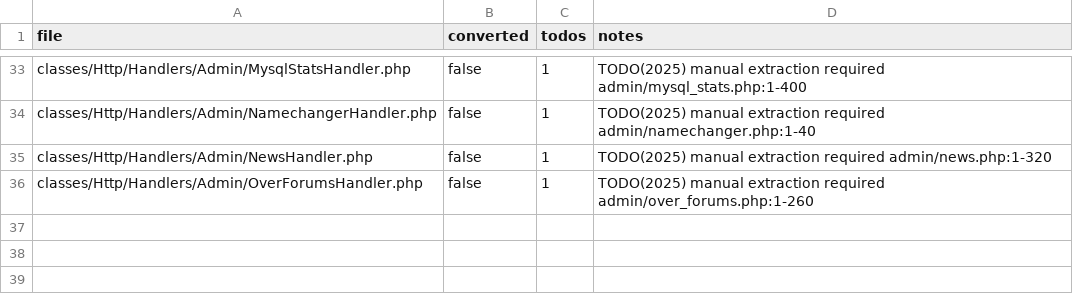
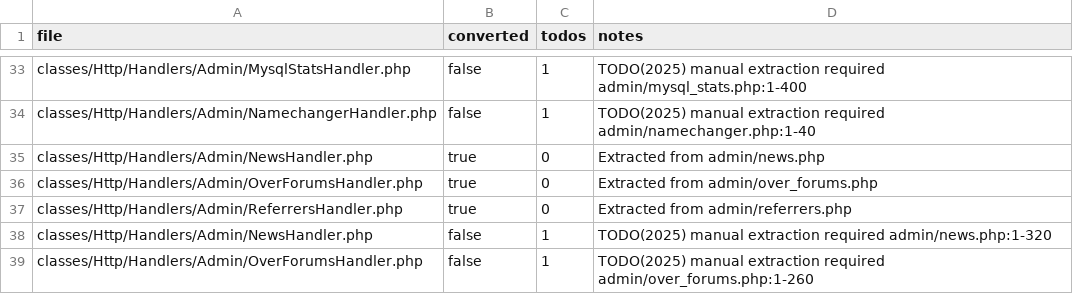
Before and after one commit to trackerone/Pu-239, a CSV file: tools/handler_convert_report.csv, drawn as a sheet; only a part is shown, gaps mark what is left out.

Commit message:
feat(handler-convert): convert legacy stubs to handlers (batch=8) (#289)

```diff
--- a/tools/handler_convert_report.csv
+++ b/tools/handler_convert_report.csv
@@ -34,2 +34,5 @@ classes/Http/Handlers/Admin/MysqlStatsHandler.php,false,1,TODO(2025) manual extr
 classes/Http/Handlers/Admin/NamechangerHandler.php,false,1,TODO(2025) manual extraction required admin/namechanger.php:1-40
+classes/Http/Handlers/Admin/NewsHandler.php,true,0,Extracted from admin/news.php
+classes/Http/Handlers/Admin/OverForumsHandler.php,true,0,Extracted from admin/over_forums.php
+classes/Http/Handlers/Admin/ReferrersHandler.php,true,0,Extracted from admin/referrers.php
 classes/Http/Handlers/Admin/NewsHandler.php,false,1,TODO(2025) manual extraction required admin/news.php:1-320
```
Also changed, not shown: 7 other files.
